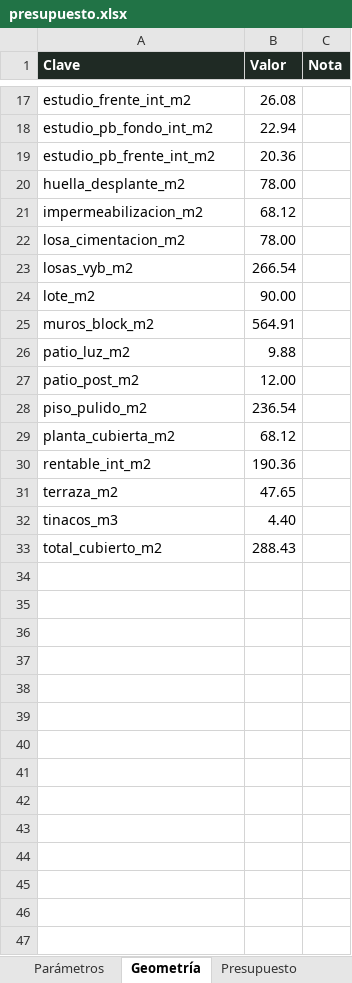
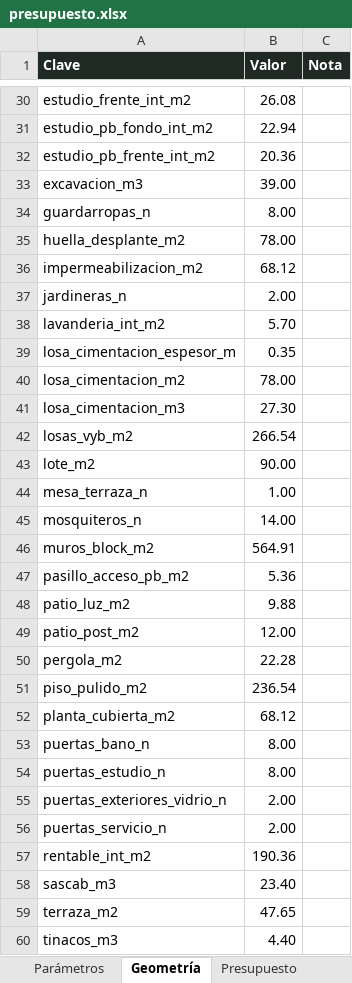
Before and after one commit to WalabiRock/walabirock.github.io, an Excel workbook: donceles/presupuesto.xlsx, sheet Geometría, drawn as a sheet; only a part is shown, gaps mark what is left out; the shorter side is filled out with more unchanged rows; values as stored, in another font and other column widths than the file's, no borders; the diff covers the shown part only; the diff names each change by its address in the sheet, - before the commit and + after, or states it on an @@ line.

```diff
--- a/donceles/presupuesto.xlsx (sheet Geometría)
+++ b/donceles/presupuesto.xlsx (sheet Geometría)
+row 33: excavacion_m3 | 39.00
+row 34: guardarropas_n | 8.00
+row 37: jardineras_n | 2.00
+row 38: lavanderia_int_m2 | 5.70
+row 39: losa_cimentacion_espesor_m | 0.35
+row 41: losa_cimentacion_m3 | 27.30
+row 44: mesa_terraza_n | 1.00
+row 45: mosquiteros_n | 14.00
+row 47: pasillo_acceso_pb_m2 | 5.36
+row 50: pergola_m2 | 22.28
+row 53: puertas_bano_n | 8.00
+row 54: puertas_estudio_n | 8.00
+row 55: puertas_exteriores_vidrio_n | 2.00
+row 56: puertas_servicio_n | 2.00
+row 58: sascab_m3 | 23.40
```
Also changed, not shown: 13 added rows and 4 edited cells elsewhere in this sheet, sheet Presupuesto, sheet Plan de pagos, sheet Resumen, 7 other files.
